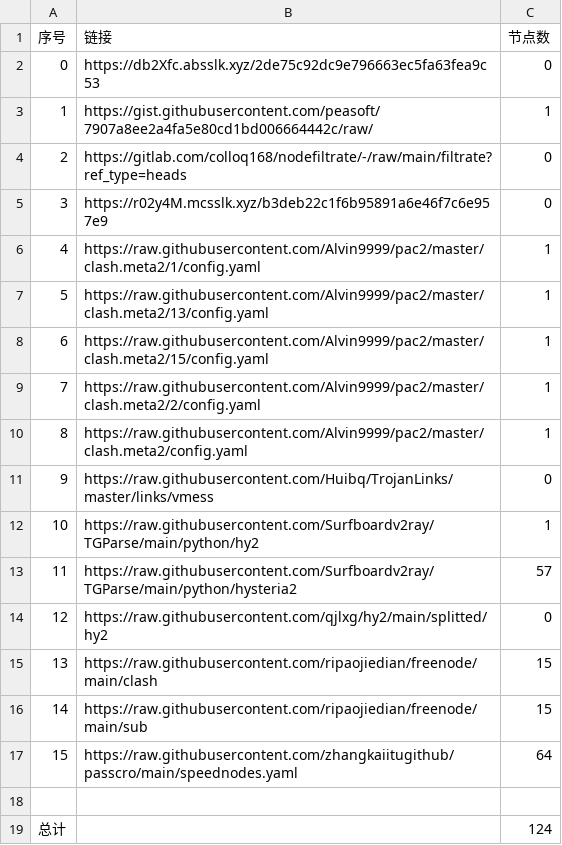
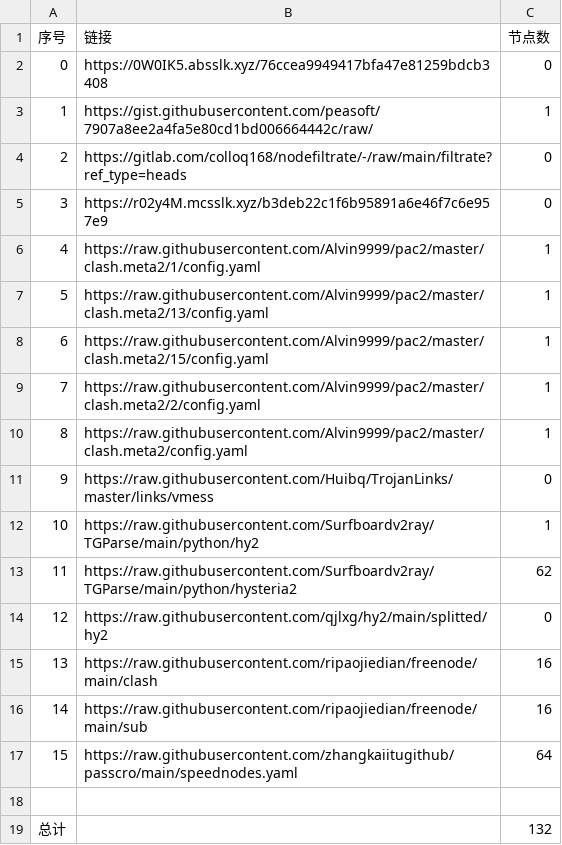
Before and after one commit to Sasori44/NoMoreWalls, a CSV file: list_result.csv, drawn as a sheet.

```diff
--- a/list_result.csv
+++ b/list_result.csv
@@ -1,3 +1,3 @@
 序号,链接,节点数
-0,https://db2Xfc.absslk.xyz/2de75c92dc9e796663ec5fa63fea9c53,0
+0,https://0W0IK5.absslk.xyz/76ccea9949417bfa47e81259bdcb3408,0
 1,https://gist.githubusercontent.com/peasoft/7907a8ee2a4fa5e80cd1bd006664442c/raw/,1
@@ -12,8 +12,8 @@
 10,https://raw.githubusercontent.com/Surfboardv2ray/TGParse/main/python/hy2,1
-11,https://raw.githubusercontent.com/Surfboardv2ray/TGParse/main/python/hysteria2,57
+11,https://raw.githubusercontent.com/Surfboardv2ray/TGParse/main/python/hysteria2,62
 12,https://raw.githubusercontent.com/qjlxg/hy2/main/splitted/hy2,0
-13,https://raw.githubusercontent.com/ripaojiedian/freenode/main/clash,15
-14,https://raw.githubusercontent.com/ripaojiedian/freenode/main/sub,15
+13,https://raw.githubusercontent.com/ripaojiedian/freenode/main/clash,16
+14,https://raw.githubusercontent.com/ripaojiedian/freenode/main/sub,16
 15,https://raw.githubusercontent.com/zhangkaiitugithub/passcro/main/speednodes.yaml,64
 
-总计,,124
+总计,,132
```
Also changed, not shown: 17 other files.
